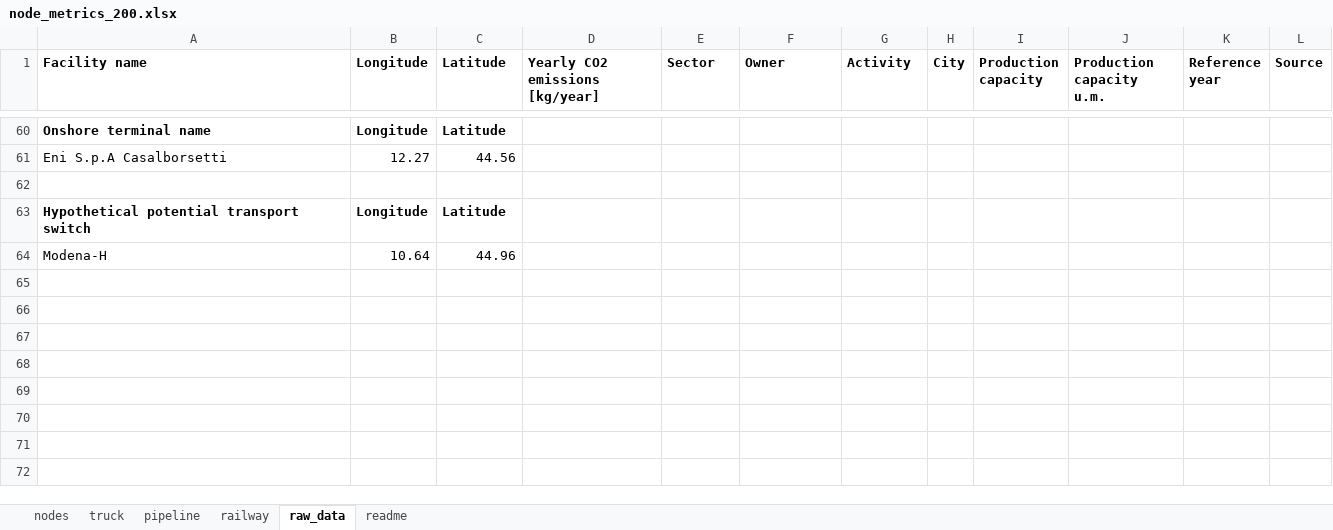
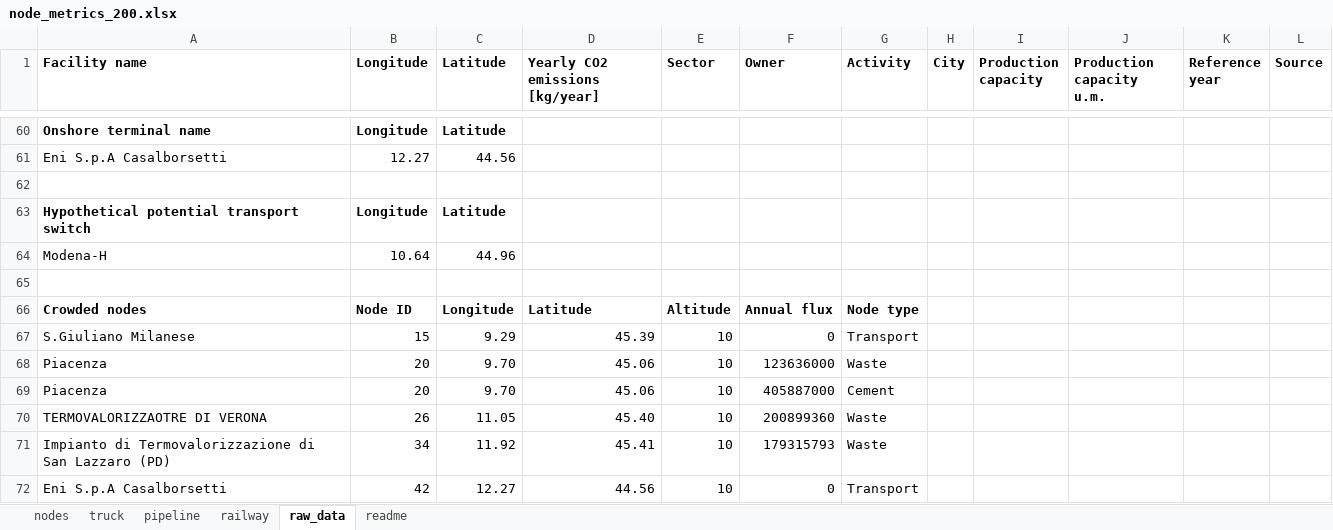
Before and after one commit to lucabert01/AdOpT-NET0_luca, an Excel workbook: southern_europe/italy_data/geographical_feature/node_metrics_200.xlsx, sheet raw_data, drawn as a sheet; only a part is shown, gaps mark what is left out; values as stored, in another font and other column widths than the file's, no borders; the diff names each change by its address in the sheet, - before the commit and + after, or states it on an @@ line.

Commit message:
updated node_metrics.xlsx with new truck connections
node_metrics_150: annual_flux <= 150,000,000 kg/y
node_metrics_200: annual_flux <= 200,000,000 kg/y

```diff
--- a/southern_europe/italy_data/geographical_feature/node_metrics_200.xlsx (sheet raw_data)
+++ b/southern_europe/italy_data/geographical_feature/node_metrics_200.xlsx (sheet raw_data)
+row 65: (empty)
+row 66: Crowded nodes | Node ID | Longitude | Latitude | Altitude | Annual flux | Node type
+row 67: S.Giuliano Milanese | 15 | 9.29 | 45.39 | 10 | 0 | Transport
+row 68: Piacenza | 20 | 9.70 | 45.06 | 10 | 123636000 | Waste
+row 69: Piacenza | 20 | 9.70 | 45.06 | 10 | 405887000 | Cement
+row 70: TERMOVALORIZZAOTRE DI VERONA | 26 | 11.05 | 45.40 | 10 | 200899360 | Waste
+row 71: Impianto di Termovalorizzazione di San Lazzaro (PD) | 34 | 11.92 | 45.41 | 10 | 179315793 | Waste
+row 72: Eni S.p.A Casalborsetti | 42 | 12.27 | 44.56 | 10 | 0 | Transport
```
Also changed, not shown: sheet nodes, southern_europe/italy_data/geographical_feature/node_metrics_150.xlsx.
